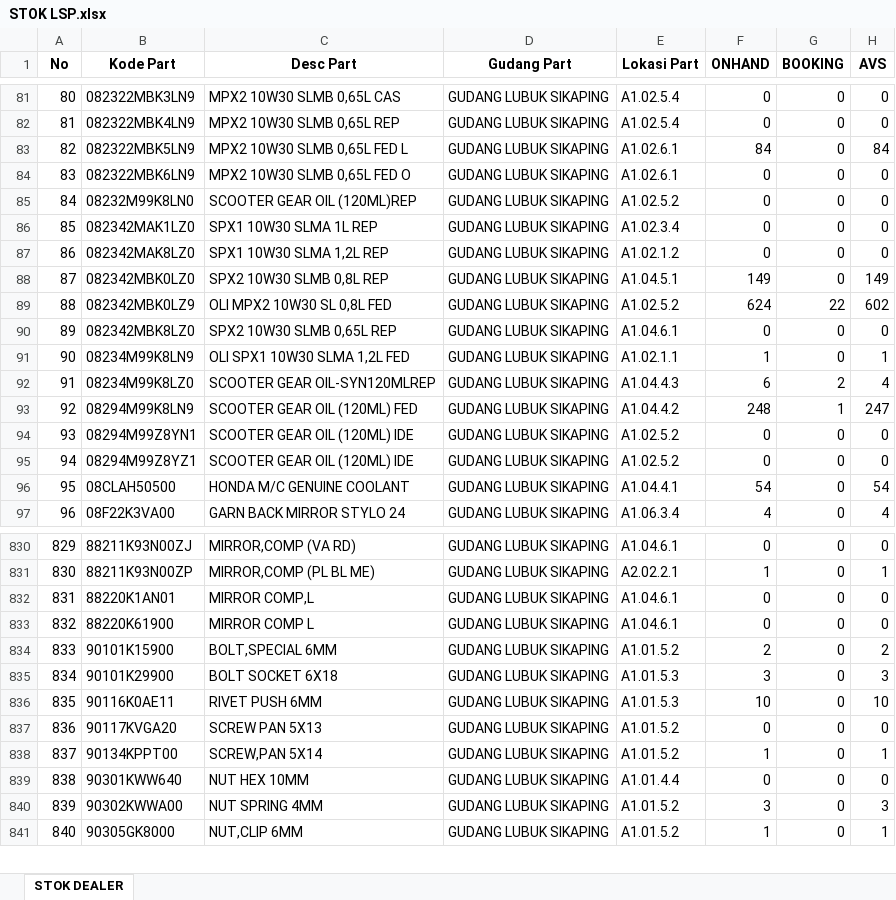
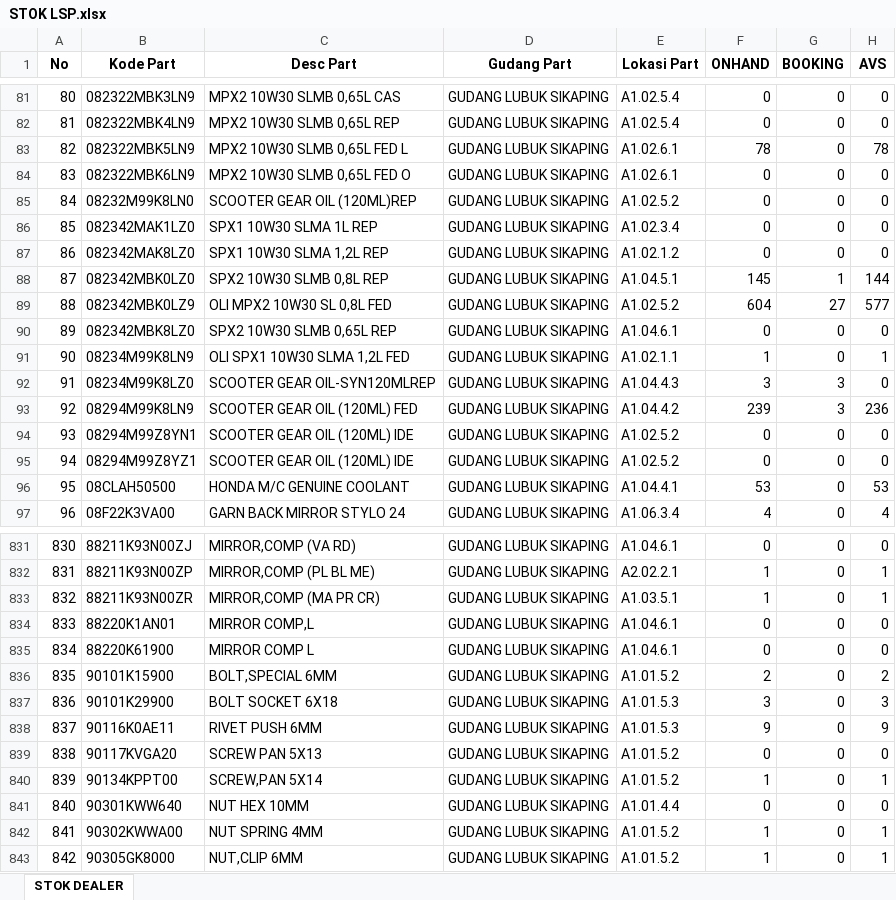
Before and after one commit to suwandakurnia/HILPSD, an Excel workbook: STOK DEALER/STOK LSP.xlsx, sheet STOK DEALER, drawn as a sheet; only a part is shown, gaps mark what is left out; values as stored, in another font and other column widths than the file's, no borders; addresses are those after the commit; the diff covers the shown part only; the diff names each change by its address in the sheet, - before the commit and + after, or states it on an @@ line.

```diff
--- a/STOK DEALER/STOK LSP.xlsx (sheet STOK DEALER)
+++ b/STOK DEALER/STOK LSP.xlsx (sheet STOK DEALER)
-F83 (ONHAND): 84
+F83 (ONHAND): 78
-H83 (AVS): 84
+H83 (AVS): 78
-F88 (ONHAND): 149
+F88 (ONHAND): 145
-G88 (BOOKING): 0
+G88 (BOOKING): 1
-H88 (AVS): 149
+H88 (AVS): 144
-F89 (ONHAND): 624
+F89 (ONHAND): 604
-G89 (BOOKING): 22
+G89 (BOOKING): 27
-H89 (AVS): 602
+H89 (AVS): 577
-F92 (ONHAND): 6
+F92 (ONHAND): 3
-G92 (BOOKING): 2
+G92 (BOOKING): 3
-H92 (AVS): 4
+H92 (AVS): 0
-F93 (ONHAND): 248
+F93 (ONHAND): 239
-G93 (BOOKING): 1
+G93 (BOOKING): 3
-H93 (AVS): 247
+H93 (AVS): 236
-F96 (ONHAND): 54
+F96 (ONHAND): 53
-H96 (AVS): 54
+H96 (AVS): 53
@@ column A (No) renumbered from row 356 down @@
+row 833: 832 | 88211K93N00ZR | MIRROR,COMP (MA PR CR) | GUDANG LUBUK SIKAPING | A1.03.5.1 | 1 | 0 | 1
-F838 (ONHAND): 10
+F838 (ONHAND): 9
-H838 (AVS): 10
+H838 (AVS): 9
-F842 (ONHAND): 3
+F842 (ONHAND): 1
-H842 (AVS): 3
+H842 (AVS): 1
```
Also changed, not shown: 1 added row and 58 edited cells elsewhere in this sheet, STOK DEALER/STOK BHG.xlsx, STOK DEALER/STOK BKT.xlsx.
